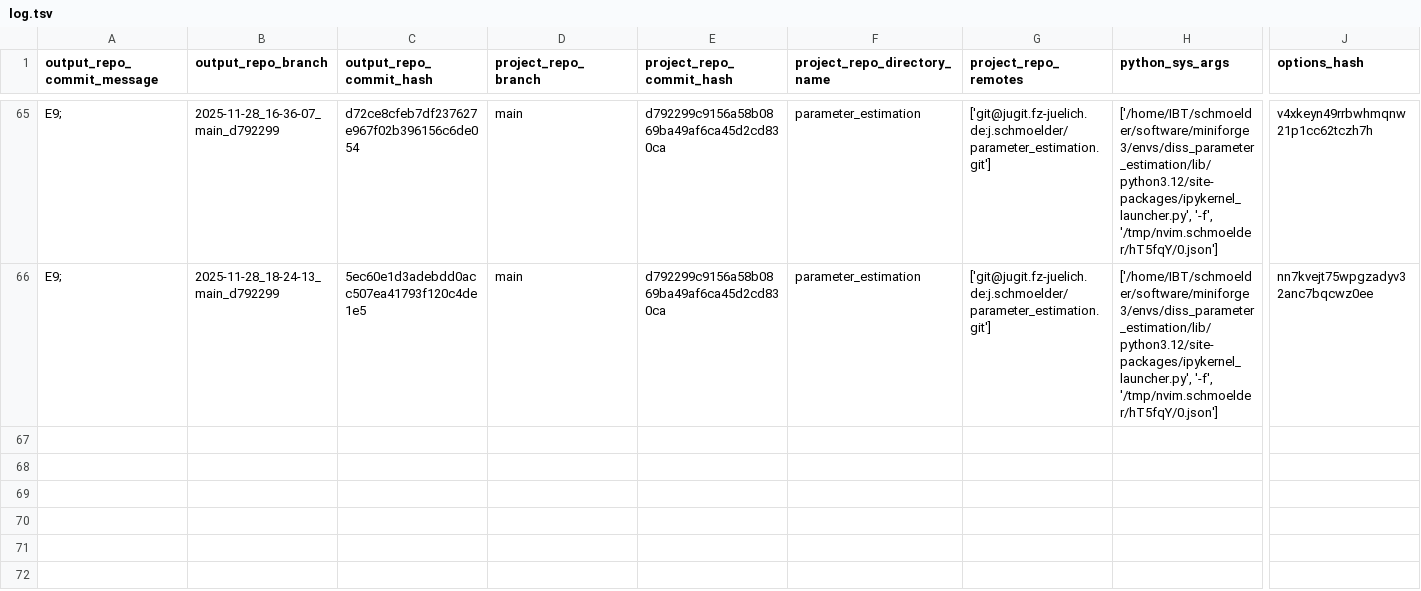
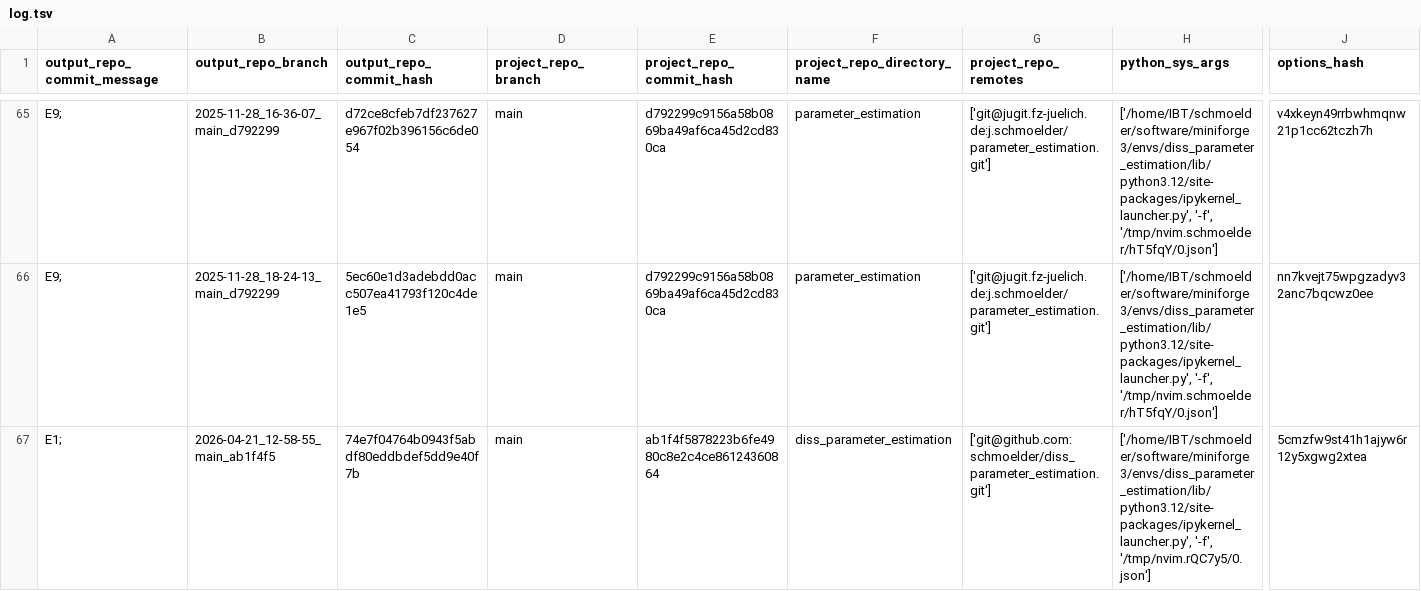
Before and after one commit to schmoelder/diss_parameter_estimation_output, a TSV file: log.tsv, drawn as a sheet; only a part is shown, gaps mark what is left out; rows hold the shown columns only; the diff names each change by its address in the sheet, - before the commit and + after, or states it on an @@ line.

Commit message:
log for 'E1; ' of branch '2026-04-21_12-58-55_main_ab1f4f5'

```diff
--- a/log.tsv
+++ b/log.tsv
+row 67: E1; | 2026-04-21_12-58-55_main_ab1f4f5 | 74e7f04764b0943f5abdf80eddbdef5dd9e40f7b | main | ab1f4f5878223b6fe4980c8e2c4ce86124360864 | diss_parameter_estimation | ['git@github.com:schmoelder/diss_parameter_estimation.git'] | ['/home/IBT/schmoelder/software/miniforge3/envs/diss_parameter_estimation/lib/python3.12/site-packages/ipykernel_launcher.py', '-f', '/tmp/nvim.rQC7y5/0.json'] | 5cmzfw9st41h1ajyw6r12y5xgwg2xtea
```
Also changed, not shown: 7 other files.
